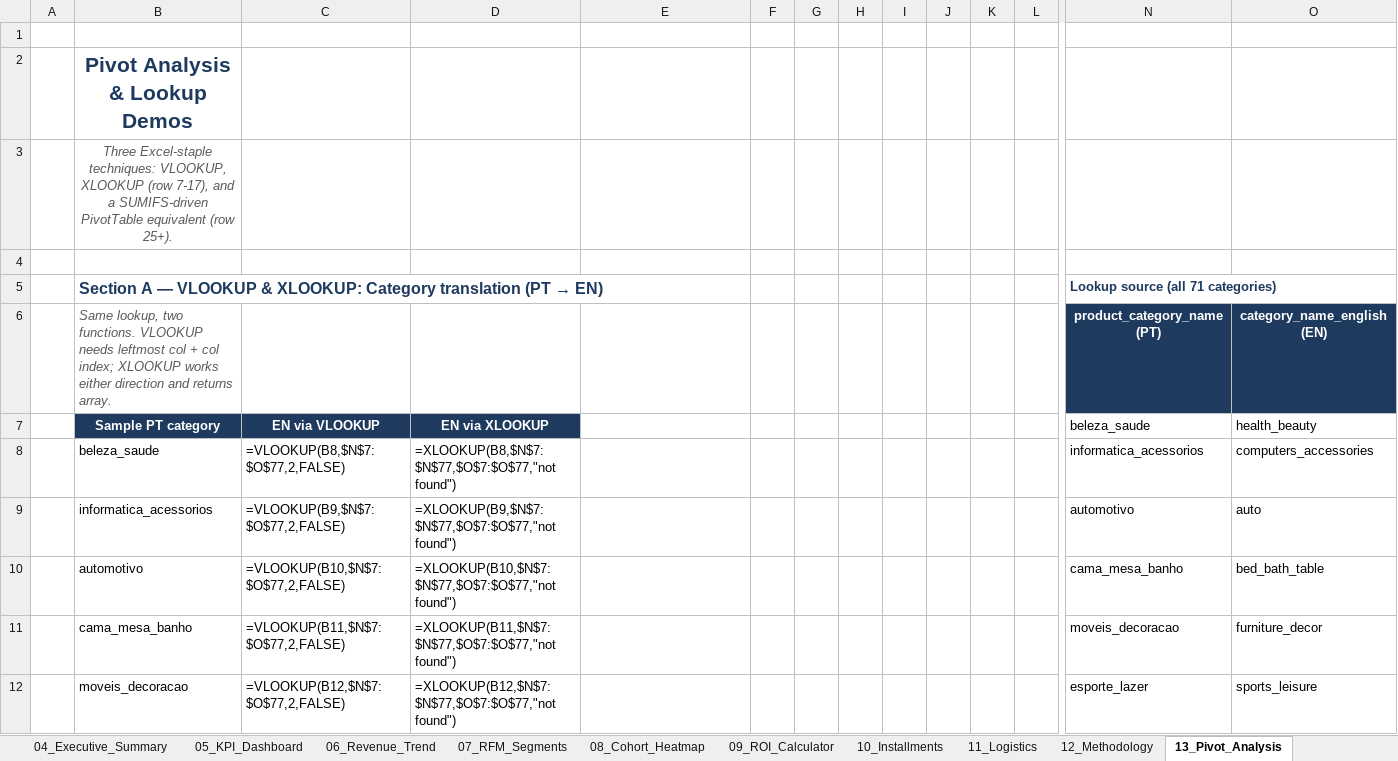
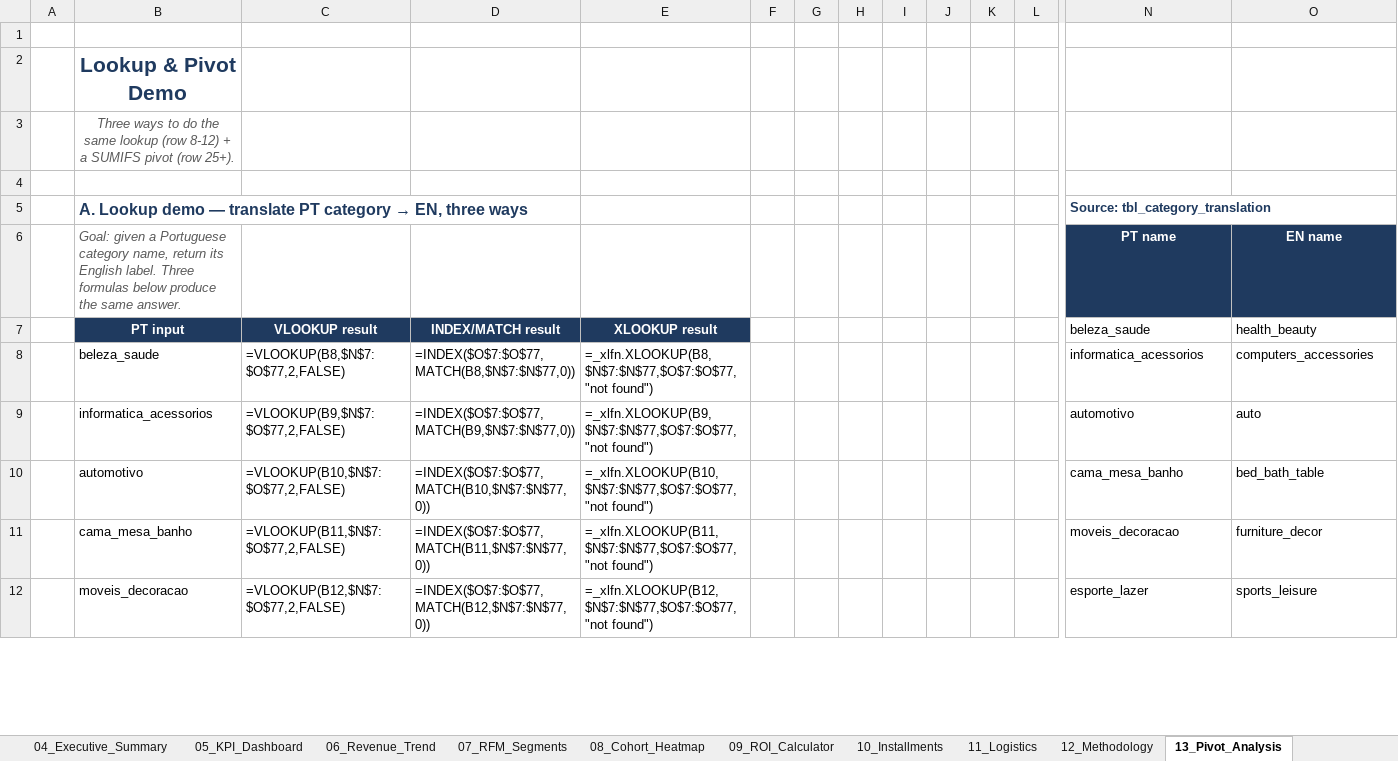
Before and after one commit to kengkeng44/olist-project, an Excel workbook: output/portfolio.xlsx, sheet 13_Pivot_Analysis, drawn as a sheet; only a part is shown, gaps mark what is left out; values as stored, in another font and other column widths than the file's, no borders; formulas without a stored value are shown as written; conditional formats and table styles not drawn; removed rows and columns are numbered as before the commit, all else as after; rows hold the shown columns only; the diff covers the shown part only; the diff names each change by its address in the sheet, - before the commit and + after, or states it on an @@ line.

```diff
--- a/output/portfolio.xlsx (sheet 13_Pivot_Analysis)
+++ b/output/portfolio.xlsx (sheet 13_Pivot_Analysis)
-B2: Pivot Analysis & Lookup Demos
+B2: Lookup & Pivot Demo
-B3: Three Excel-staple techniques: VLOOKUP, XLOOKUP (row 7-17), and a SUMIFS-driven PivotTable equivalent (row 25+).
+B3: Three ways to do the same lookup (row 8-12) + a SUMIFS pivot (row 25+).
-row 5:  | Section A — VLOOKUP & XLOOKUP: Category translation (PT → EN) |  |  |  |  |  |  |  |  |  |  | Lookup source (all 71 categories)
-row 6:  | Same lookup, two functions. VLOOKUP needs leftmost col + col index; XLOOKUP works either direction and returns array. |  |  |  |  |  |  |  |  |  |  | product_category_name (PT) | category_name_english (EN)
-row 7:  | Sample PT category | EN via VLOOKUP | EN via XLOOKUP |  |  |  |  |  |  |  |  | beleza_saude | health_beauty
+row 5:  | A. Lookup demo — translate PT category → EN, three ways |  |  |  |  |  |  |  |  |  |  | Source: tbl_category_translation
+row 6:  | Goal: given a Portuguese category name, return its English label. Three formulas below produce the same answer. |  |  |  |  |  |  |  |  |  |  | PT name | EN name
+row 7:  | PT input | VLOOKUP result | INDEX/MATCH result | XLOOKUP result |  |  |  |  |  |  |  | beleza_saude | health_beauty
-D8: =XLOOKUP(B8,$N$7:$N$77,$O$7:$O$77,"not found")
+D8: =INDEX($O$7:$O$77,MATCH(B8,$N$7:$N$77,0))
-E8: (empty)
+E8: =_xlfn.XLOOKUP(B8,$N$7:$N$77,$O$7:$O$77,"not found")
-D9: =XLOOKUP(B9,$N$7:$N$77,$O$7:$O$77,"not found")
+D9: =INDEX($O$7:$O$77,MATCH(B9,$N$7:$N$77,0))
-E9: (empty)
+E9: =_xlfn.XLOOKUP(B9,$N$7:$N$77,$O$7:$O$77,"not found")
-D10: =XLOOKUP(B10,$N$7:$N$77,$O$7:$O$77,"not found")
+D10: =INDEX($O$7:$O$77,MATCH(B10,$N$7:$N$77,0))
-E10: (empty)
+E10: =_xlfn.XLOOKUP(B10,$N$7:$N$77,$O$7:$O$77,"not found")
-D11: =XLOOKUP(B11,$N$7:$N$77,$O$7:$O$77,"not found")
+D11: =INDEX($O$7:$O$77,MATCH(B11,$N$7:$N$77,0))
-E11: (empty)
+E11: =_xlfn.XLOOKUP(B11,$N$7:$N$77,$O$7:$O$77,"not found")
-D12: =XLOOKUP(B12,$N$7:$N$77,$O$7:$O$77,"not found")
+D12: =INDEX($O$7:$O$77,MATCH(B12,$N$7:$N$77,0))
-E12: (empty)
+E12: =_xlfn.XLOOKUP(B12,$N$7:$N$77,$O$7:$O$77,"not found")
```
Also changed, not shown: 6 added rows, 6 removed rows and 3 edited cells elsewhere in this sheet, sheet 03_Data_Dictionary, sheet 05_KPI_Dashboard, sheet 02_TOC, 1 other file.
